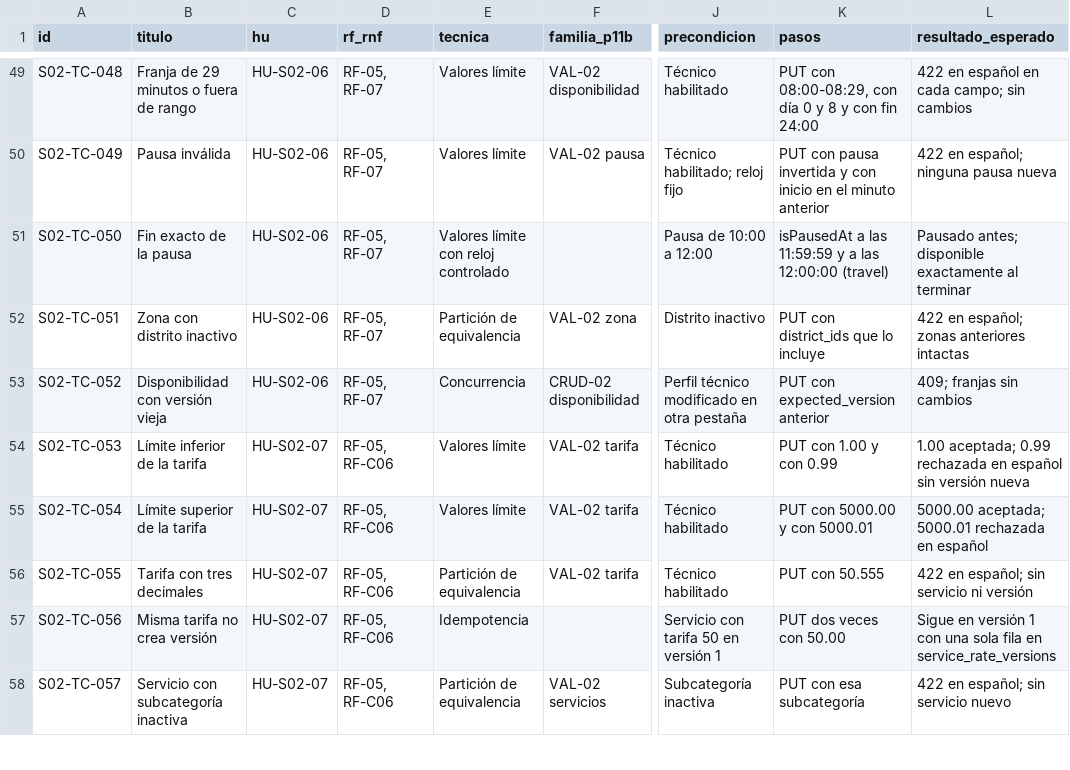
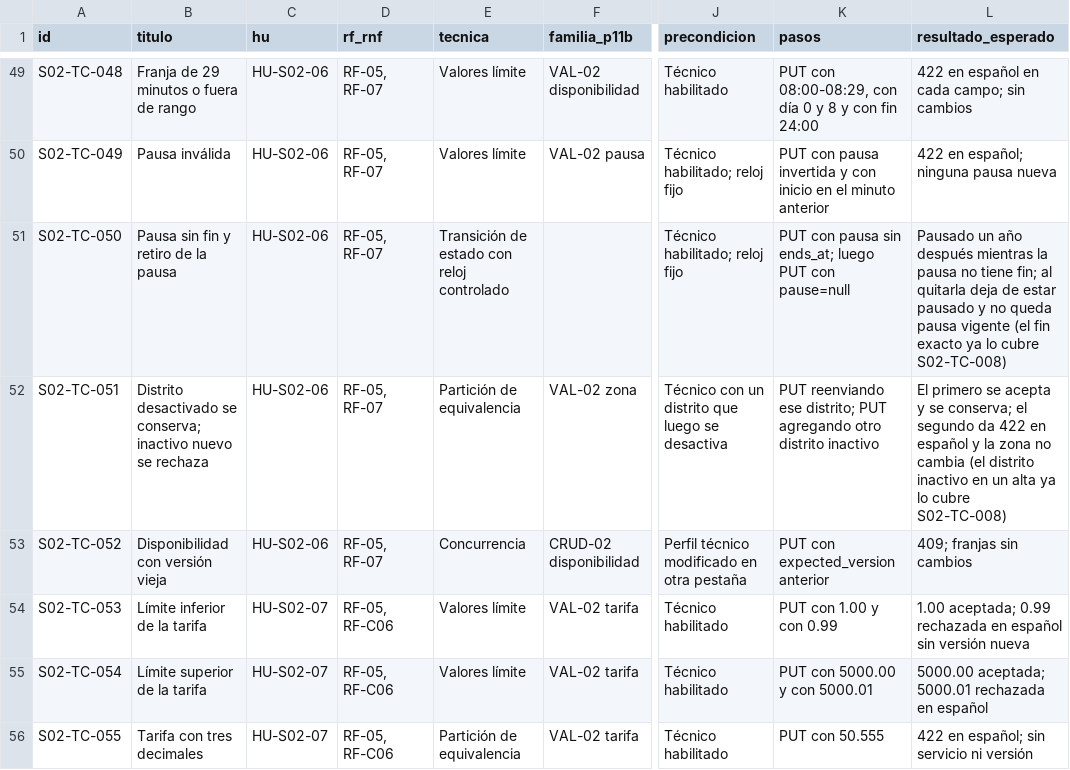
Before and after one commit to grupopruebas41/TecnicoYA-Huancayo, a CSV file: docs/documentacion/plan-pruebas-v3/sprint-02/CATALOGO-S02.csv, drawn as a sheet; only a part is shown, gaps mark what is left out; the shorter side is filled out with more unchanged rows; the diff names each change by its address in the sheet, - before the commit and + after, or states it on an @@ line.

```diff
--- a/docs/documentacion/plan-pruebas-v3/sprint-02/CATALOGO-S02.csv
+++ b/docs/documentacion/plan-pruebas-v3/sprint-02/CATALOGO-S02.csv
-B51 (titulo): Fin exacto de la pausa
+B51 (titulo): Pausa sin fin y retiro de la pausa
-E51 (tecnica): Valores límite con reloj controlado
+E51 (tecnica): Transición de estado con reloj controlado
-J51 (precondicion): Pausa de 10:00 a 12:00
+J51 (precondicion): Técnico habilitado; reloj fijo
-K51 (pasos): isPausedAt a las 11:59:59 y a las 12:00:00 (travel)
+K51 (pasos): PUT con pausa sin ends_at; luego PUT con pause=null
-L51 (resultado_esperado): Pausado antes; disponible exactamente al terminar
+L51 (resultado_esperado): Pausado un año después mientras la pausa no tiene fin; al quitarla deja de estar pausado y no queda pausa vigente (el fin exacto ya lo cubre S02-TC-008)
-B52 (titulo): Zona con distrito inactivo
+B52 (titulo): Distrito desactivado se conserva; inactivo nuevo se rechaza
-J52 (precondicion): Distrito inactivo
+J52 (precondicion): Técnico con un distrito que luego se desactiva
-K52 (pasos): PUT con district_ids que lo incluye
+K52 (pasos): PUT reenviando ese distrito; PUT agregando otro distrito inactivo
-L52 (resultado_esperado): 422 en español; zonas anteriores intactas
+L52 (resultado_esperado): El primero se acepta y se conserva; el segundo da 422 en español y la zona no cambia (el distrito inactivo en un alta ya lo cubre S02-TC-008)
```
Also changed, not shown: 16 other files.
